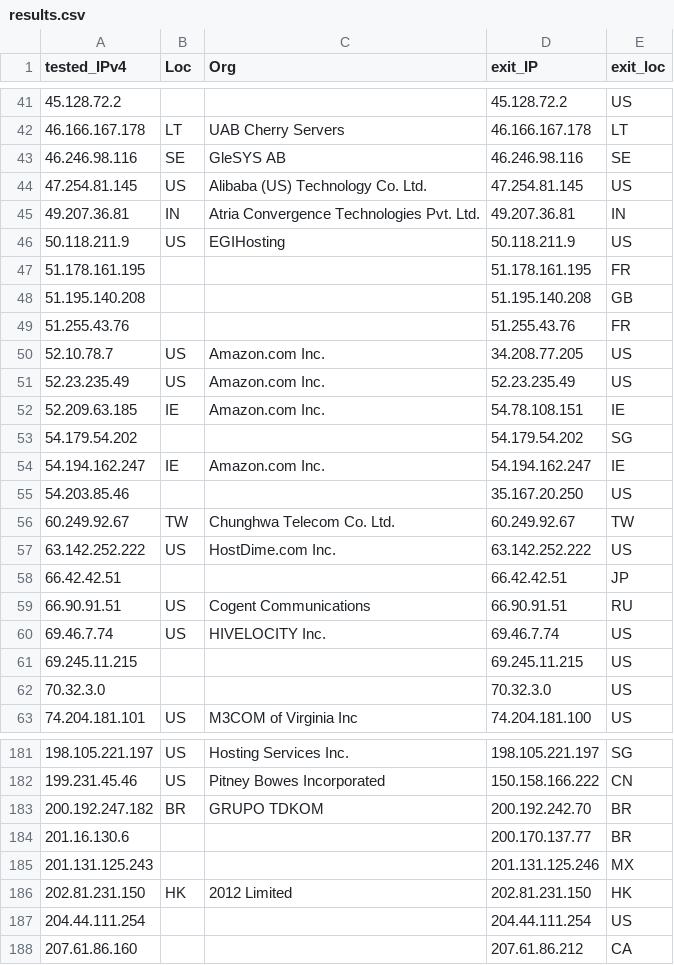
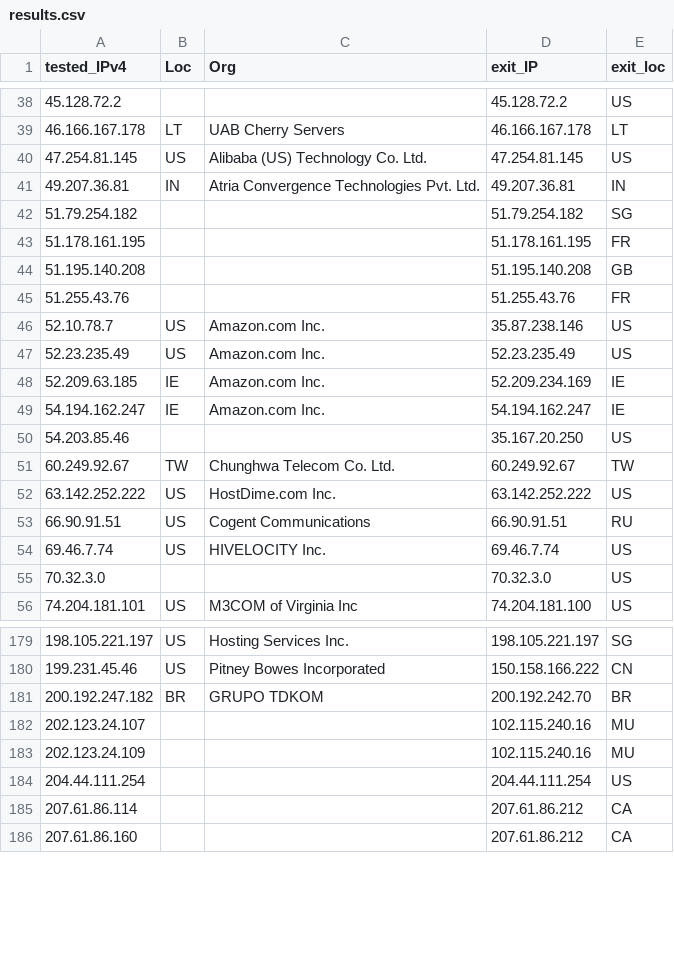
Before and after one commit to Rgb0315/Cloudflare-CDN, a CSV file: results.csv, drawn as a sheet; only a part is shown, gaps mark what is left out; the diff covers the shown part only.

Commit message:
Update

```diff
--- a/results.csv
+++ b/results.csv
@@ -42,6 +39,5 @@ tested_IPv4,Loc,Org,exit_IP,exit_loc
 46.166.167.178,LT,UAB Cherry Servers,46.166.167.178,LT
-46.246.98.116,SE,GleSYS AB,46.246.98.116,SE
 47.254.81.145,US,Alibaba (US) Technology Co.  Ltd.,47.254.81.145,US
 49.207.36.81,IN,Atria Convergence Technologies Pvt. Ltd. ,49.207.36.81,IN
-50.118.211.9,US,EGIHosting,50.118.211.9,US
+51.79.254.182,,,51.79.254.182,SG
 51.178.161.195,,,51.178.161.195,FR
@@ -49,6 +45,5 @@ tested_IPv4,Loc,Org,exit_IP,exit_loc
 51.255.43.76,,,51.255.43.76,FR
-52.10.78.7,US,Amazon.com  Inc.,34.208.77.205,US
+52.10.78.7,US,Amazon.com  Inc.,35.87.238.146,US
 52.23.235.49,US,Amazon.com  Inc.,52.23.235.49,US
-52.209.63.185,IE,Amazon.com  Inc.,54.78.108.151,IE
-54.179.54.202,,,54.179.54.202,SG
+52.209.63.185,IE,Amazon.com  Inc.,52.209.234.169,IE
 54.194.162.247,IE,Amazon.com  Inc.,54.194.162.247,IE
@@ -57,6 +52,4 @@ tested_IPv4,Loc,Org,exit_IP,exit_loc
 63.142.252.222,US,HostDime.com  Inc.,63.142.252.222,US
-66.42.42.51,,,66.42.42.51,JP
 66.90.91.51,US,Cogent Communications,66.90.91.51,RU
 69.46.7.74,US,HIVELOCITY  Inc.,69.46.7.74,US
-69.245.11.215,,,69.245.11.215,US
 70.32.3.0,,,70.32.3.0,US
@@ -183,6 +181,6 @@ tested_IPv4,Loc,Org,exit_IP,exit_loc
 200.192.247.182,BR,GRUPO TDKOM,200.192.242.70,BR
-201.16.130.6,,,200.170.137.77,BR
-201.131.125.243,,,201.131.125.246,MX
-202.81.231.150,HK,2012 Limited,202.81.231.150,HK
+202.123.24.107,,,102.115.240.16,MU
+202.123.24.109,,,102.115.240.16,MU
 204.44.111.254,,,204.44.111.254,US
+207.61.86.114,,,207.61.86.212,CA
 207.61.86.160,,,207.61.86.212,CA
```
Also changed, not shown: 12 added rows, 10 removed rows and 24 edited cells elsewhere in this file.
